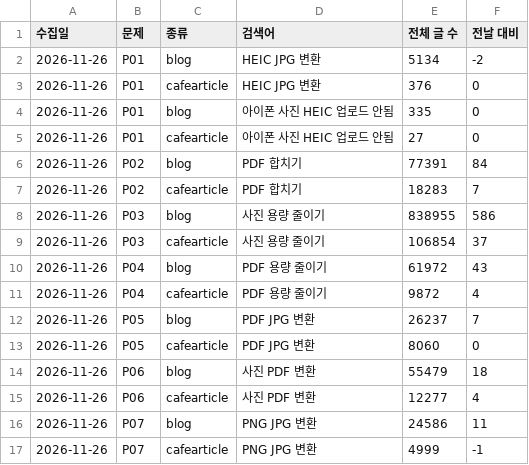
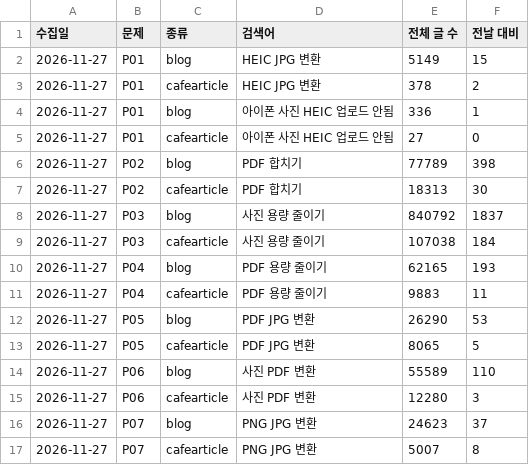
Before and after one commit to realleejeonghoon/dropfit-download, a TSV file: data/voice/latest-naver.tsv, drawn as a sheet; only a part is shown; the diff covers the shown part only.

```diff
--- a/data/voice/latest-naver.tsv
+++ b/data/voice/latest-naver.tsv
@@ -1,17 +1,17 @@
 수집일	문제	종류	검색어	전체 글 수	전날 대비
-2026-11-26	P01	blog	HEIC JPG 변환	5134	-2
-2026-11-26	P01	cafearticle	HEIC JPG 변환	376	0
-2026-11-26	P01	blog	아이폰 사진 HEIC 업로드 안됨	335	0
-2026-11-26	P01	cafearticle	아이폰 사진 HEIC 업로드 안됨	27	0
-2026-11-26	P02	blog	PDF 합치기	77391	84
-2026-11-26	P02	cafearticle	PDF 합치기	18283	7
-2026-11-26	P03	blog	사진 용량 줄이기	838955	586
-2026-11-26	P03	cafearticle	사진 용량 줄이기	106854	37
-2026-11-26	P04	blog	PDF 용량 줄이기	61972	43
-2026-11-26	P04	cafearticle	PDF 용량 줄이기	9872	4
-2026-11-26	P05	blog	PDF JPG 변환	26237	7
-2026-11-26	P05	cafearticle	PDF JPG 변환	8060	0
-2026-11-26	P06	blog	사진 PDF 변환	55479	18
-2026-11-26	P06	cafearticle	사진 PDF 변환	12277	4
-2026-11-26	P07	blog	PNG JPG 변환	24586	11
-2026-11-26	P07	cafearticle	PNG JPG 변환	4999	-1
+2026-11-27	P01	blog	HEIC JPG 변환	5149	15
+2026-11-27	P01	cafearticle	HEIC JPG 변환	378	2
+2026-11-27	P01	blog	아이폰 사진 HEIC 업로드 안됨	336	1
+2026-11-27	P01	cafearticle	아이폰 사진 HEIC 업로드 안됨	27	0
+2026-11-27	P02	blog	PDF 합치기	77789	398
+2026-11-27	P02	cafearticle	PDF 합치기	18313	30
+2026-11-27	P03	blog	사진 용량 줄이기	840792	1837
+2026-11-27	P03	cafearticle	사진 용량 줄이기	107038	184
+2026-11-27	P04	blog	PDF 용량 줄이기	62165	193
+2026-11-27	P04	cafearticle	PDF 용량 줄이기	9883	11
+2026-11-27	P05	blog	PDF JPG 변환	26290	53
+2026-11-27	P05	cafearticle	PDF JPG 변환	8065	5
+2026-11-27	P06	blog	사진 PDF 변환	55589	110
+2026-11-27	P06	cafearticle	사진 PDF 변환	12280	3
+2026-11-27	P07	blog	PNG JPG 변환	24623	37
+2026-11-27	P07	cafearticle	PNG JPG 변환	5007	8
```
Also changed, not shown: 30 edited cells elsewhere in this file, data/voice/latest-counts.tsv, data/voice/latest-status.tsv, 6 other files.
